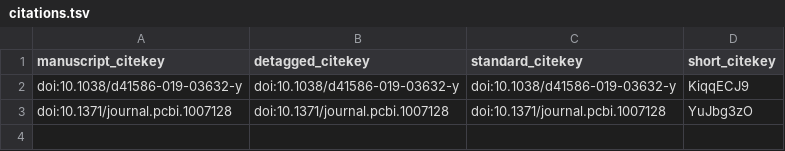
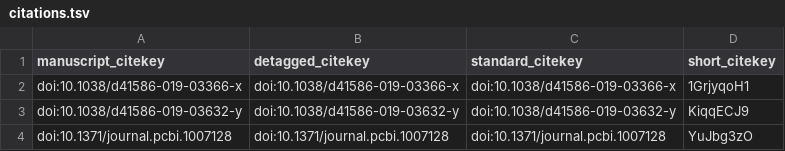
Before and after one commit to jperkel/mymanuscript, a TSV file: citations.tsv, drawn as a sheet.

```diff
--- a/citations.tsv
+++ b/citations.tsv
@@ -1,2 +1,3 @@
 manuscript_citekey	detagged_citekey	standard_citekey	short_citekey
+doi:10.1038/d41586-019-03366-x	doi:10.1038/d41586-019-03366-x	doi:10.1038/d41586-019-03366-x	1GrjyqoH1
 doi:10.1038/d41586-019-03632-y	doi:10.1038/d41586-019-03632-y	doi:10.1038/d41586-019-03632-y	KiqqECJ9
```
Also changed, not shown: 5 other files.
